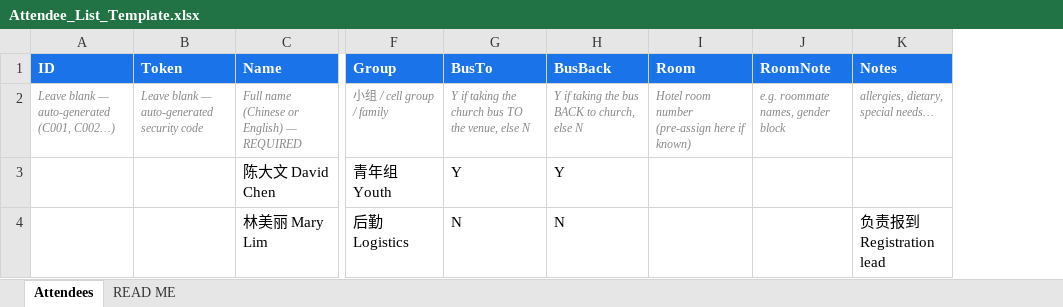
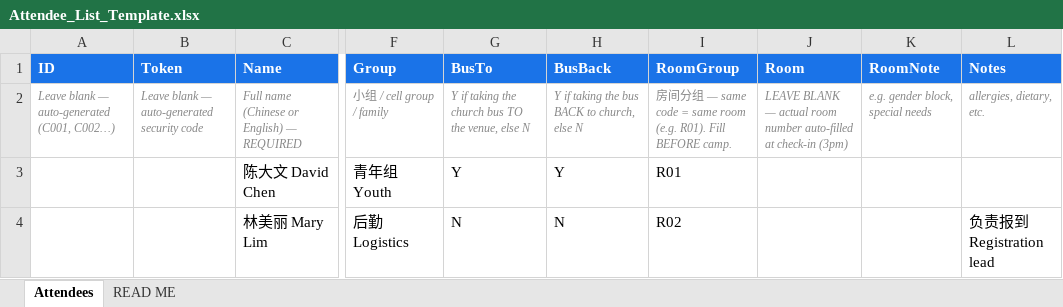
Before and after one commit to DavionChew/HLQfamily_camp_2026_registration, an Excel workbook: data/Attendee_List_Template.xlsx, sheet Attendees, drawn as a sheet; only a part is shown, gaps mark what is left out; values as stored, in another font and other column widths than the file's, no borders; addresses are those after the commit; the diff names each change by its address in the sheet, - before the commit and + after, or states it on an @@ line.

Commit message:
Add bus & room-key outstanding trackers + RoomGroup room workflow

```diff
--- a/data/Attendee_List_Template.xlsx (sheet Attendees)
+++ b/data/Attendee_List_Template.xlsx (sheet Attendees)
+column I (RoomGroup), rows 2-4: 房间分组 — same code = same room (e.g. R01). Fill BEFORE camp. | R01 | R02
-J2 (Room): Hotel room number (pre-assign here if known)
+J2 (Room): LEAVE BLANK — actual room number auto-filled at check-in (3pm)
-K2 (RoomNote): e.g. roommate names, gender block
+K2 (RoomNote): e.g. gender block, special needs
-L2 (Notes): allergies, dietary, special needs…
+L2 (Notes): allergies, dietary, etc.
```
Also changed, not shown: sheet READ ME, samples/sample_import.xlsx, 12 other files.
